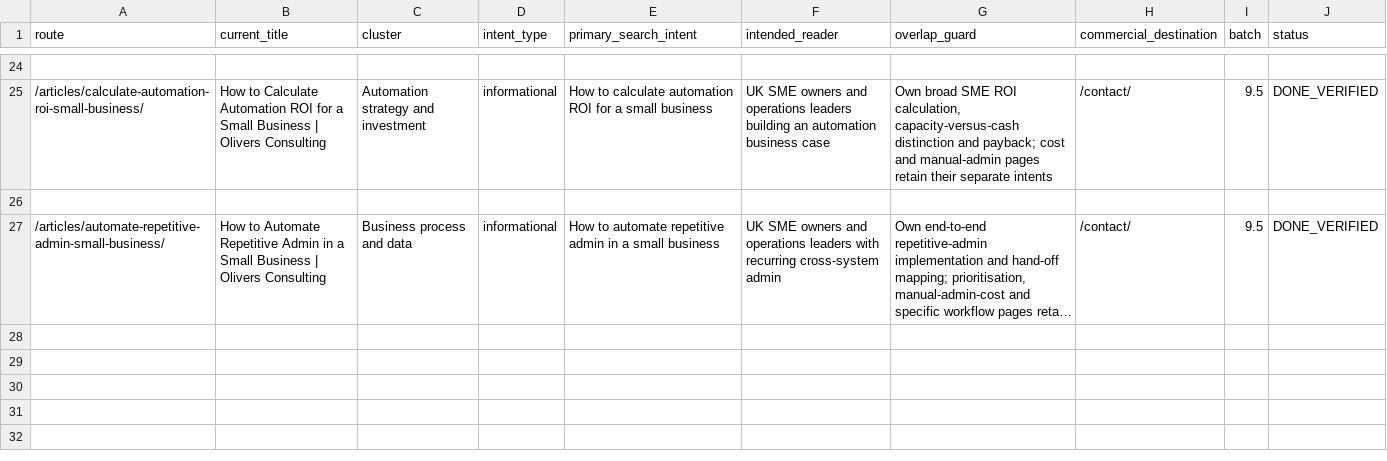
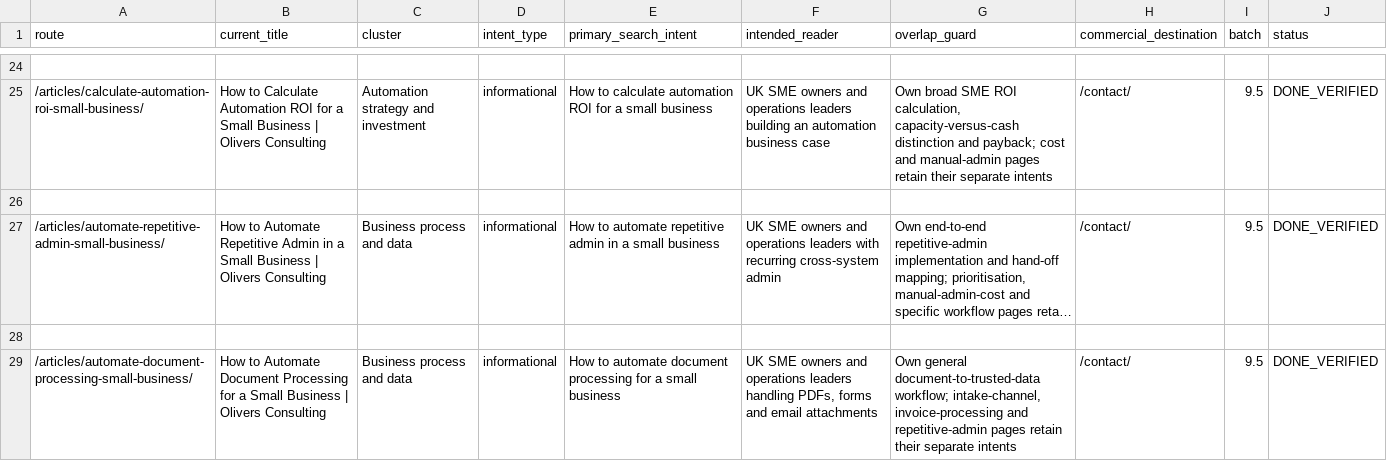
Before and after one commit to answerablefaith/OliversConsulting, a CSV file: docs/seo/article-ledger.csv, drawn as a sheet; only a part is shown, gaps mark what is left out; long unchanged cells end in …; the diff names each change by its address in the sheet, - before the commit and + after, or states it on an @@ line.

Commit message:
Add article: How to automate document processing for a small business

```diff
--- a/docs/seo/article-ledger.csv
+++ b/docs/seo/article-ledger.csv
+row 28: (empty)
+row 29: /articles/automate-document-processing-small-business/ | How to Automate Document Processing for a Small Business | Olivers Consulting | Business process and data | informational | How to automate document processing for a small business | UK SME owners and operations leaders handling PDFs, forms and email attachments | Own general document-to-trusted-data workflow; intake-channel, invoice-processing and repetitive-admin pages retain their separate intents | /contact/ | 9.5 | DONE_VERIFIED
```
